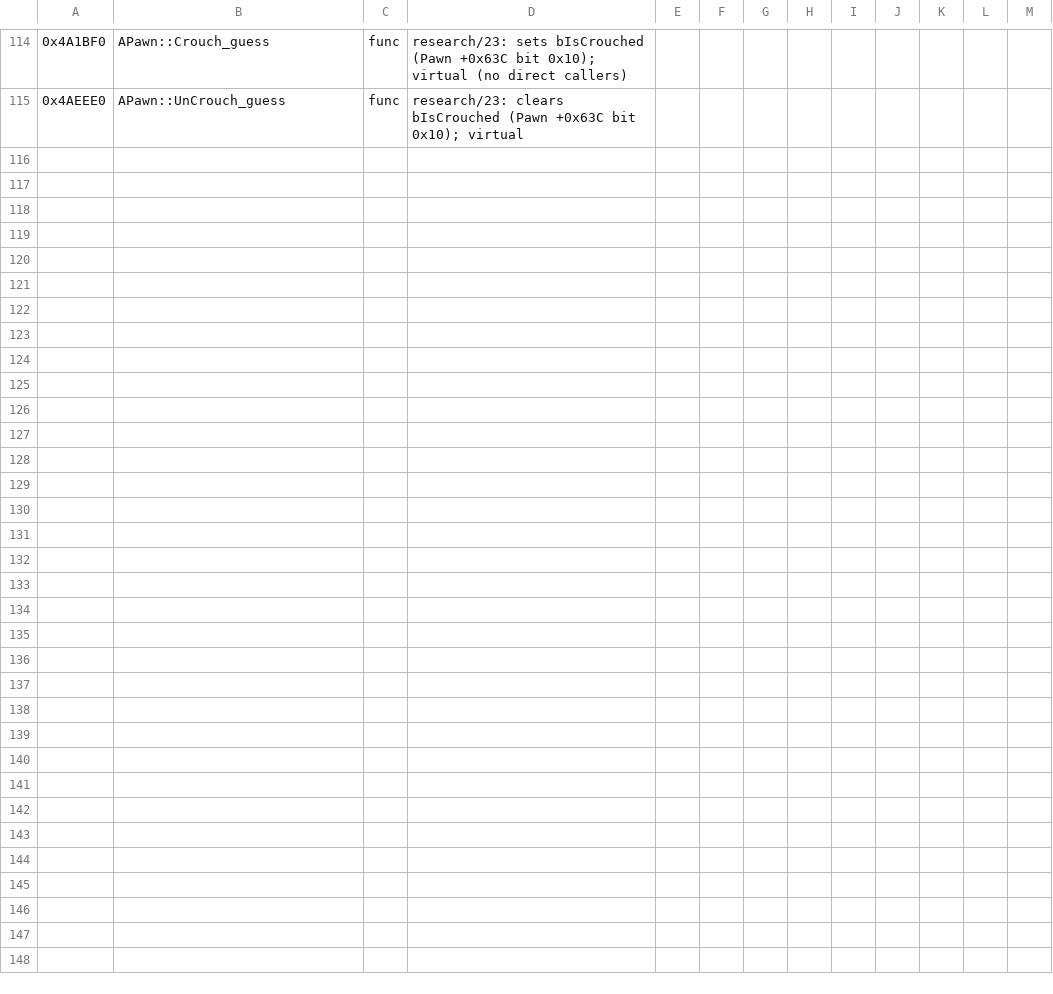
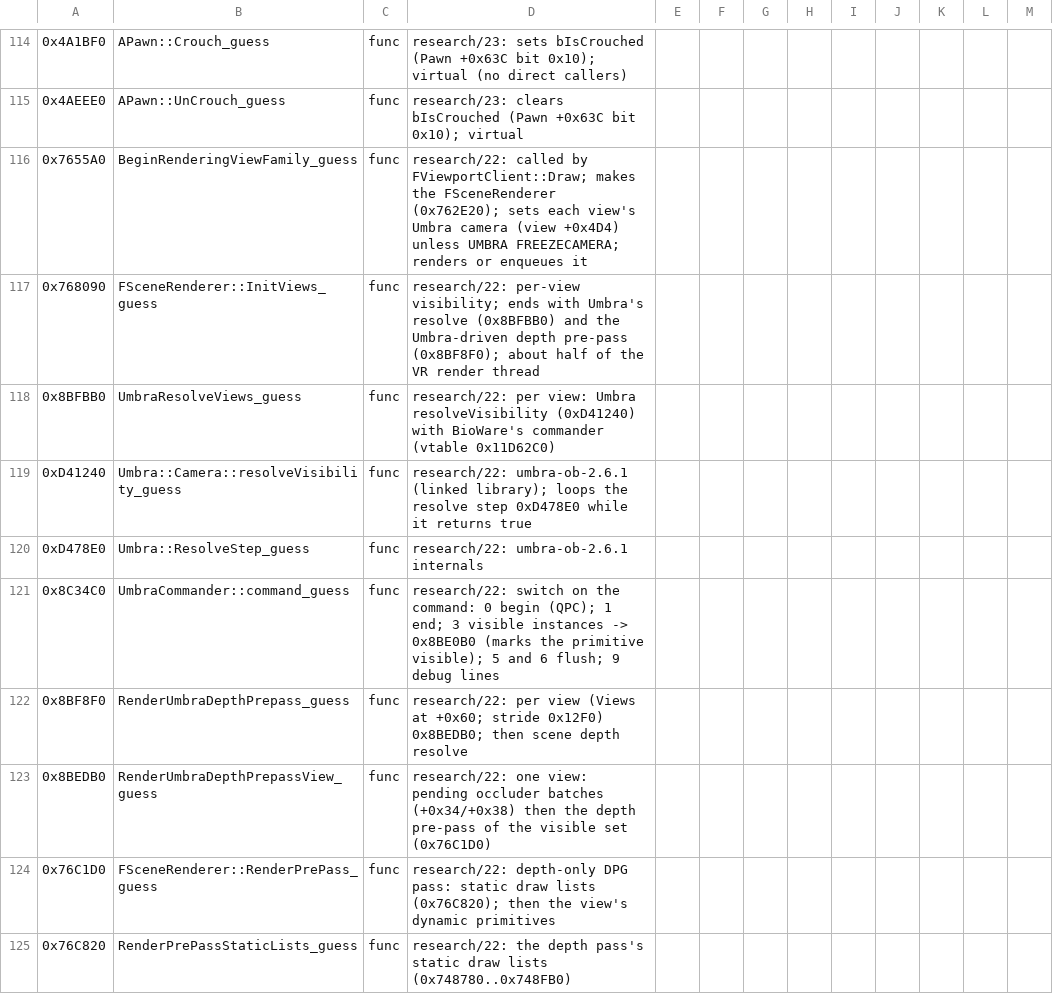
Before and after one commit to dnehring/MEVR, a CSV file: tools/ghidra/symbols-le1.csv, drawn as a sheet; only a part is shown, gaps mark what is left out; the diff covers the shown part only; the diff names each change by its address in the sheet, - before the commit and + after, or states it on an @@ line.

```diff
--- a/tools/ghidra/symbols-le1.csv
+++ b/tools/ghidra/symbols-le1.csv
+row 116: 0x7655A0 | BeginRenderingViewFamily_guess | func | research/22: called by FViewportClient::Draw; makes the FSceneRenderer (0x762E20); sets each view's Umbra camera (view +0x4D4) unless UMBRA FREEZECAMERA; renders or enqueues it
+row 117: 0x768090 | FSceneRenderer::InitViews_guess | func | research/22: per-view visibility; ends with Umbra's resolve (0x8BFBB0) and the Umbra-driven depth pre-pass (0x8BF8F0); about half of the VR render thread
+row 118: 0x8BFBB0 | UmbraResolveViews_guess | func | research/22: per view: Umbra resolveVisibility (0xD41240) with BioWare's commander (vtable 0x11D62C0)
+row 119: 0xD41240 | Umbra::Camera::resolveVisibility_guess | func | research/22: umbra-ob-2.6.1 (linked library); loops the resolve step 0xD478E0 while it returns true
+row 120: 0xD478E0 | Umbra::ResolveStep_guess | func | research/22: umbra-ob-2.6.1 internals
+row 121: 0x8C34C0 | UmbraCommander::command_guess | func | research/22: switch on the command: 0 begin (QPC); 1 end; 3 visible instances -> 0x8BE0B0 (marks the primitive visible); 5 and 6 flush; 9 debug lines
+row 122: 0x8BF8F0 | RenderUmbraDepthPrepass_guess | func | research/22: per view (Views at +0x60; stride 0x12F0) 0x8BEDB0; then scene depth resolve
+row 123: 0x8BEDB0 | RenderUmbraDepthPrepassView_guess | func | research/22: one view: pending occluder batches (+0x34/+0x38) then the depth pre-pass of the visible set (0x76C1D0)
+row 124: 0x76C1D0 | FSceneRenderer::RenderPrePass_guess | func | research/22: depth-only DPG pass: static draw lists (0x76C820); then the view's dynamic primitives
+row 125: 0x76C820 | RenderPrePassStaticLists_guess | func | research/22: the depth pass's static draw lists (0x748780..0x748FB0)
```
Also changed, not shown: 9 added rows and 2 edited cells elsewhere in this file, 4 other files.
